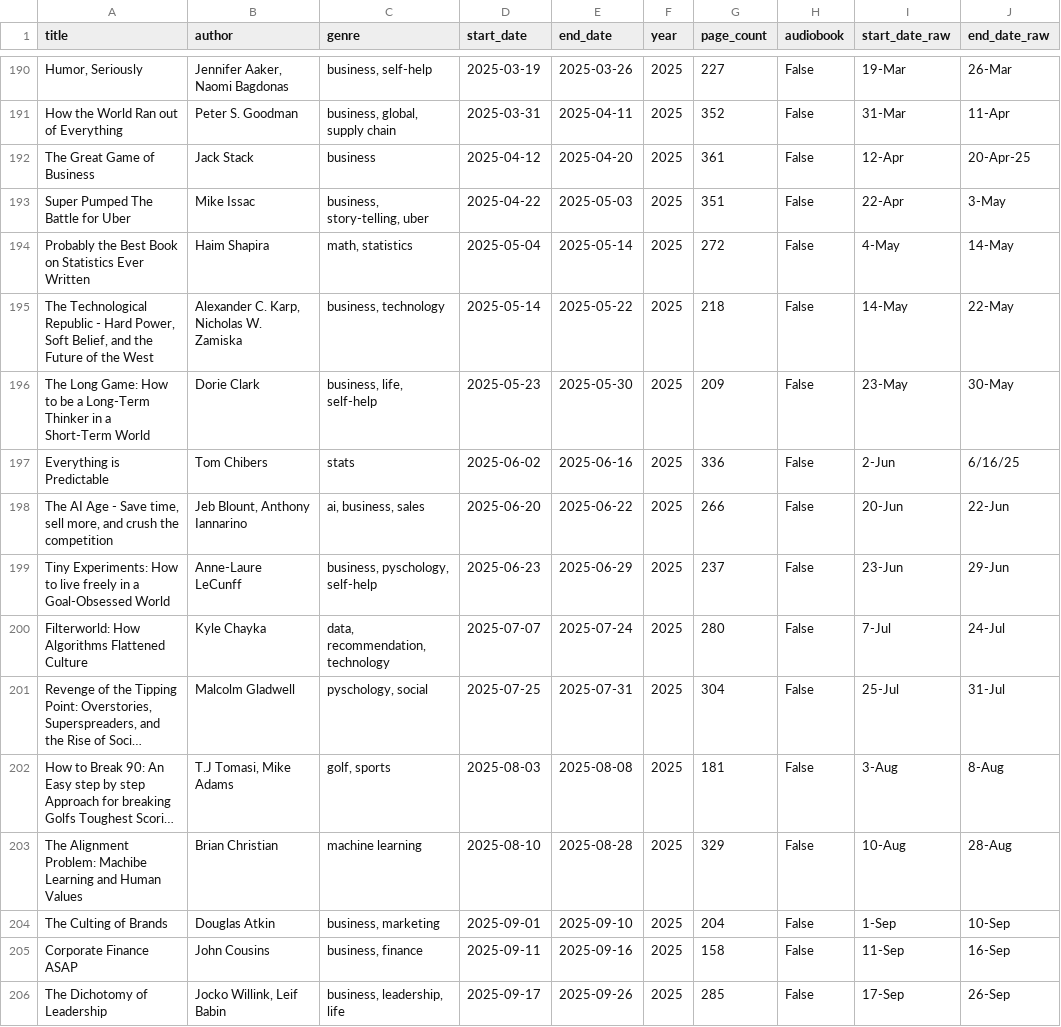
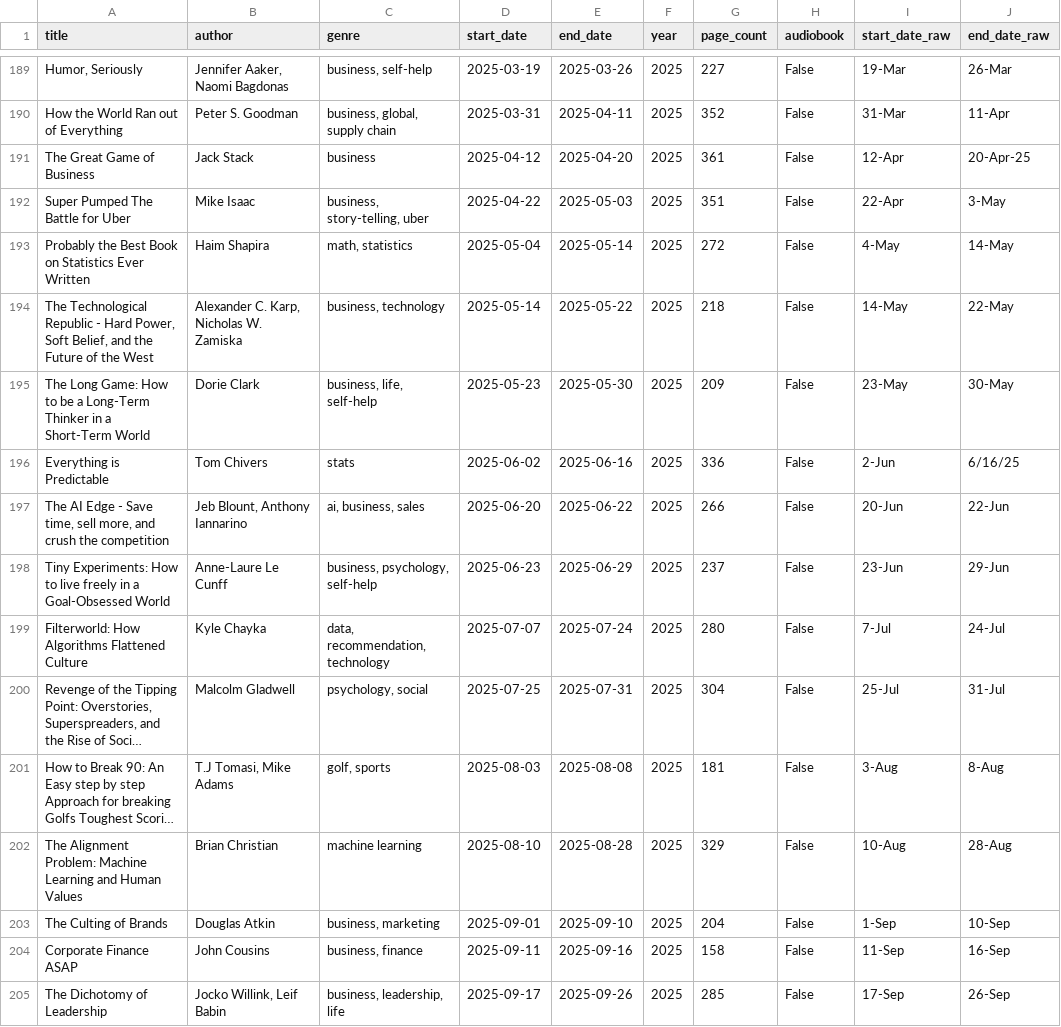
Before and after one commit to mfannin099/bookRecommendation, a CSV file: data/books_clean.csv, drawn as a sheet; only a part is shown, gaps mark what is left out; long unchanged cells end in …; addresses are those after the commit; the diff covers the shown part only; the diff names each change by its address in the sheet, - before the commit and + after, or states it on an @@ line.

```diff
--- a/data/books_clean.csv
+++ b/data/books_clean.csv
-B192 (author): Mike Issac
+B192 (author): Mike Isaac
-B196 (author): Tom Chibers
+B196 (author): Tom Chivers
-A197 (title): The AI Age - Save…
+A197 (title): The AI Edge - Save…
-B198 (author): Anne-Laure LeCunff
+B198 (author): Anne-Laure Le Cunff
-C198 (genre): business, pyschology, self-help
+C198 (genre): business, psychology, self-help
-C200 (genre): pyschology, social
+C200 (genre): psychology, social
-A202 (title): …Alignment Problem: Machibe Learning and…
+A202 (title): …Alignment Problem: Machine Learning and…
```
Also changed, not shown: 1 removed row and 18 edited cells elsewhere in this file, data/Book Tracker - Sheet1.csv, 2 other files.
